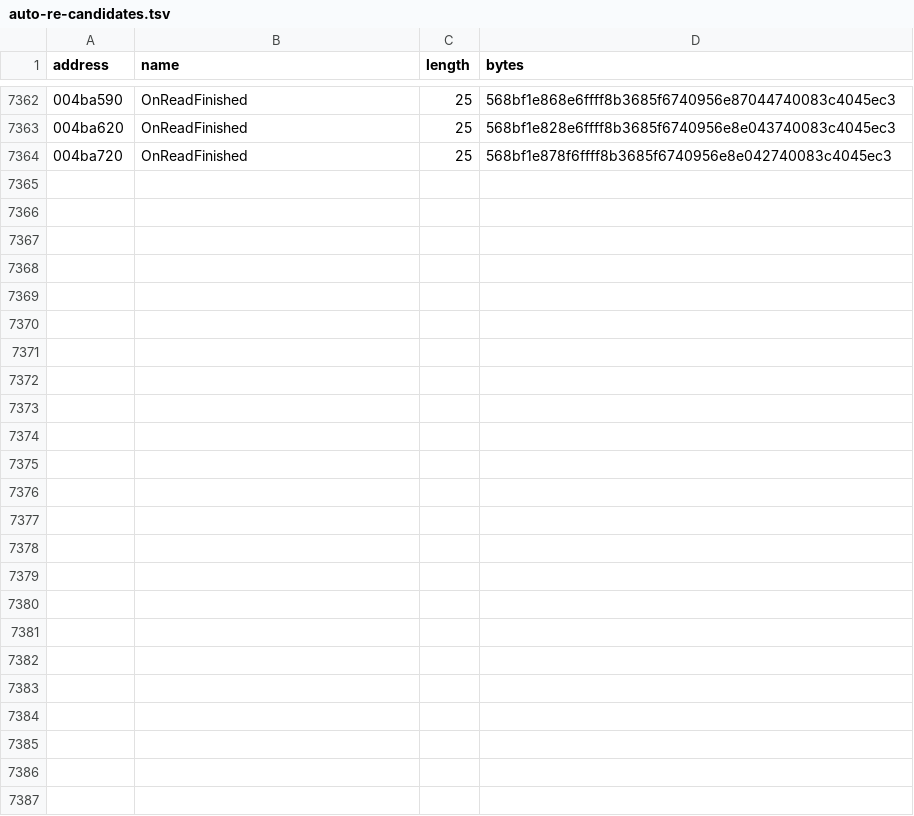
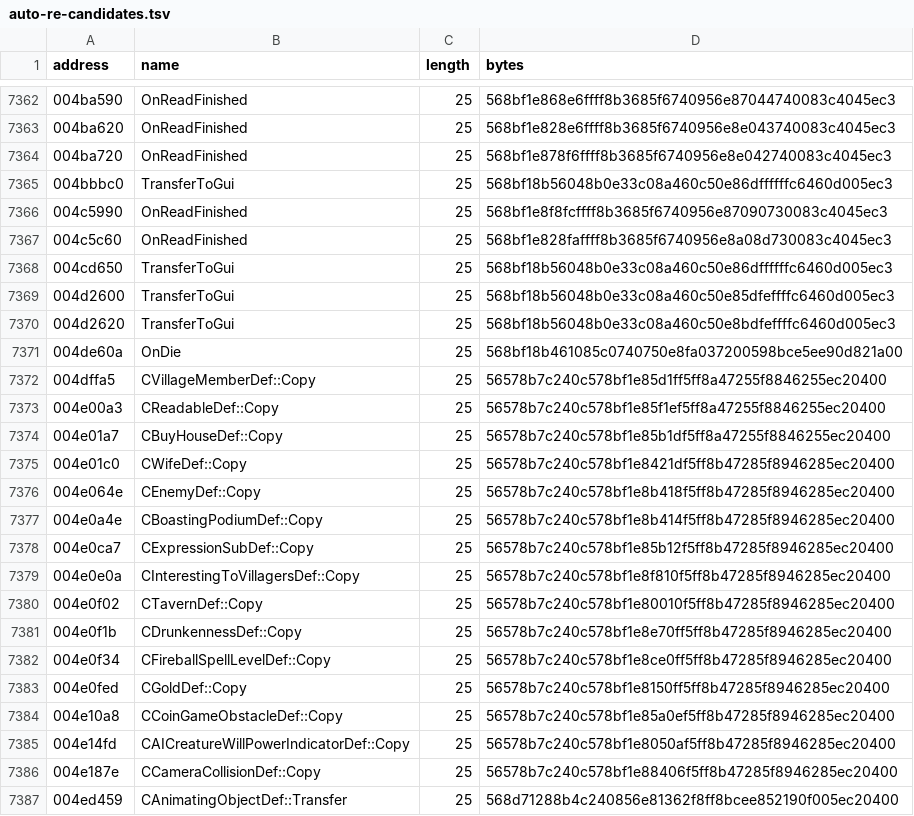
Before and after one commit to BuffJesus/FableDecomp, a TSV file: rebuild/oracles/auto-re-candidates.tsv, drawn as a sheet; only a part is shown, gaps mark what is left out; the diff names each change by its address in the sheet, - before the commit and + after, or states it on an @@ line.

```diff
--- a/rebuild/oracles/auto-re-candidates.tsv
+++ b/rebuild/oracles/auto-re-candidates.tsv
+row 7365: 004bbbc0 | TransferToGui | 25 | 568bf18b56048b0e33c08a460c50e86dffffffc6460d005ec3
+row 7366: 004c5990 | OnReadFinished | 25 | 568bf1e8f8fcffff8b3685f6740956e87090730083c4045ec3
+row 7367: 004c5c60 | OnReadFinished | 25 | 568bf1e828faffff8b3685f6740956e8a08d730083c4045ec3
+row 7368: 004cd650 | TransferToGui | 25 | 568bf18b56048b0e33c08a460c50e86dffffffc6460d005ec3
+row 7369: 004d2600 | TransferToGui | 25 | 568bf18b56048b0e33c08a460c50e85dfeffffc6460d005ec3
+row 7370: 004d2620 | TransferToGui | 25 | 568bf18b56048b0e33c08a460c50e8bdfeffffc6460d005ec3
+row 7371: 004de60a | OnDie | 25 | 568bf18b461085c0740750e8fa037200598bce5ee90d821a00
+row 7372: 004dffa5 | CVillageMemberDef::Copy | 25 | 56578b7c240c578bf1e85d1ff5ff8a47255f8846255ec20400
+row 7373: 004e00a3 | CReadableDef::Copy | 25 | 56578b7c240c578bf1e85f1ef5ff8a47255f8846255ec20400
+row 7374: 004e01a7 | CBuyHouseDef::Copy | 25 | 56578b7c240c578bf1e85b1df5ff8a47255f8846255ec20400
+row 7375: 004e01c0 | CWifeDef::Copy | 25 | 56578b7c240c578bf1e8421df5ff8b47285f8946285ec20400
+row 7376: 004e064e | CEnemyDef::Copy | 25 | 56578b7c240c578bf1e8b418f5ff8b47285f8946285ec20400
+row 7377: 004e0a4e | CBoastingPodiumDef::Copy | 25 | 56578b7c240c578bf1e8b414f5ff8b47285f8946285ec20400
+row 7378: 004e0ca7 | CExpressionSubDef::Copy | 25 | 56578b7c240c578bf1e85b12f5ff8b47285f8946285ec20400
+row 7379: 004e0e0a | CInterestingToVillagersDef::Copy | 25 | 56578b7c240c578bf1e8f810f5ff8b47285f8946285ec20400
+row 7380: 004e0f02 | CTavernDef::Copy | 25 | 56578b7c240c578bf1e80010f5ff8b47285f8946285ec20400
+row 7381: 004e0f1b | CDrunkennessDef::Copy | 25 | 56578b7c240c578bf1e8e70ff5ff8b47285f8946285ec20400
+row 7382: 004e0f34 | CFireballSpellLevelDef::Copy | 25 | 56578b7c240c578bf1e8ce0ff5ff8b47285f8946285ec20400
+row 7383: 004e0fed | CGoldDef::Copy | 25 | 56578b7c240c578bf1e8150ff5ff8b47285f8946285ec20400
+row 7384: 004e10a8 | CCoinGameObstacleDef::Copy | 25 | 56578b7c240c578bf1e85a0ef5ff8b47285f8946285ec20400
+row 7385: 004e14fd | CAICreatureWillPowerIndicatorDef::Copy | 25 | 56578b7c240c578bf1e8050af5ff8b47285f8946285ec20400
+row 7386: 004e187e | CCameraCollisionDef::Copy | 25 | 56578b7c240c578bf1e88406f5ff8b47285f8946285ec20400
+row 7387: 004ed459 | CAnimatingObjectDef::Transfer | 25 | 568d71288b4c240856e81362f8ff8bcee852190f005ec20400
```
Also changed, not shown: 48 other files.
